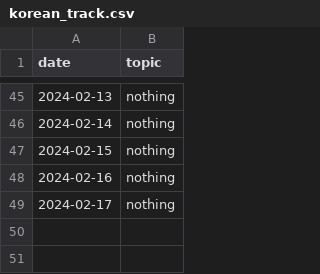
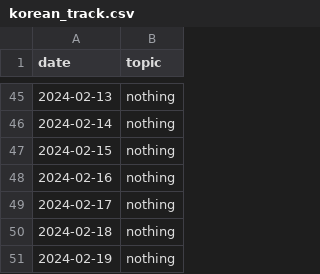
Before and after one commit to devprabal/24k_tracks, a CSV file: records/korean_track.csv, drawn as a sheet; only a part is shown, gaps mark what is left out; the diff names each change by its address in the sheet, - before the commit and + after, or states it on an @@ line.

Commit message:
record entry

```diff
--- a/records/korean_track.csv
+++ b/records/korean_track.csv
+row 50: 2024-02-18 | nothing
+row 51: 2024-02-19 | nothing
```
Also changed, not shown: records/gym_track.csv, records/spoiler_track.csv.
